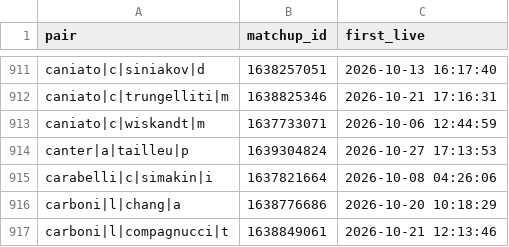
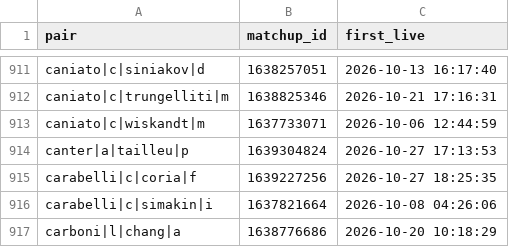
Before and after one commit to Teemotaij/pinnacle-board, a CSV file: board/pin_live.csv, drawn as a sheet; only a part is shown, gaps mark what is left out; the shorter side is filled out with more unchanged rows; the diff names each change by its address in the sheet, - before the commit and + after, or states it on an @@ line.

```diff
--- a/board/pin_live.csv
+++ b/board/pin_live.csv
+row 915: carabelli|c|coria|f | 1639227256 | 2026-10-27 18:25:35
```
Also changed, not shown: board/pin_close.csv, 2 other files.
